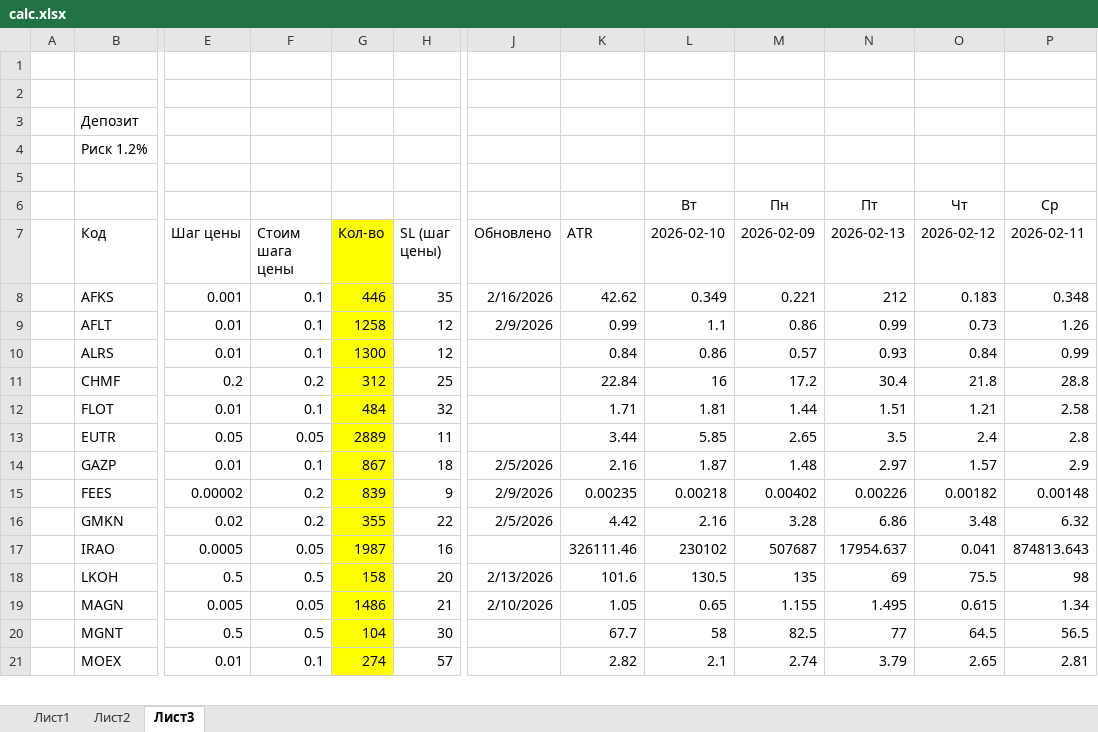
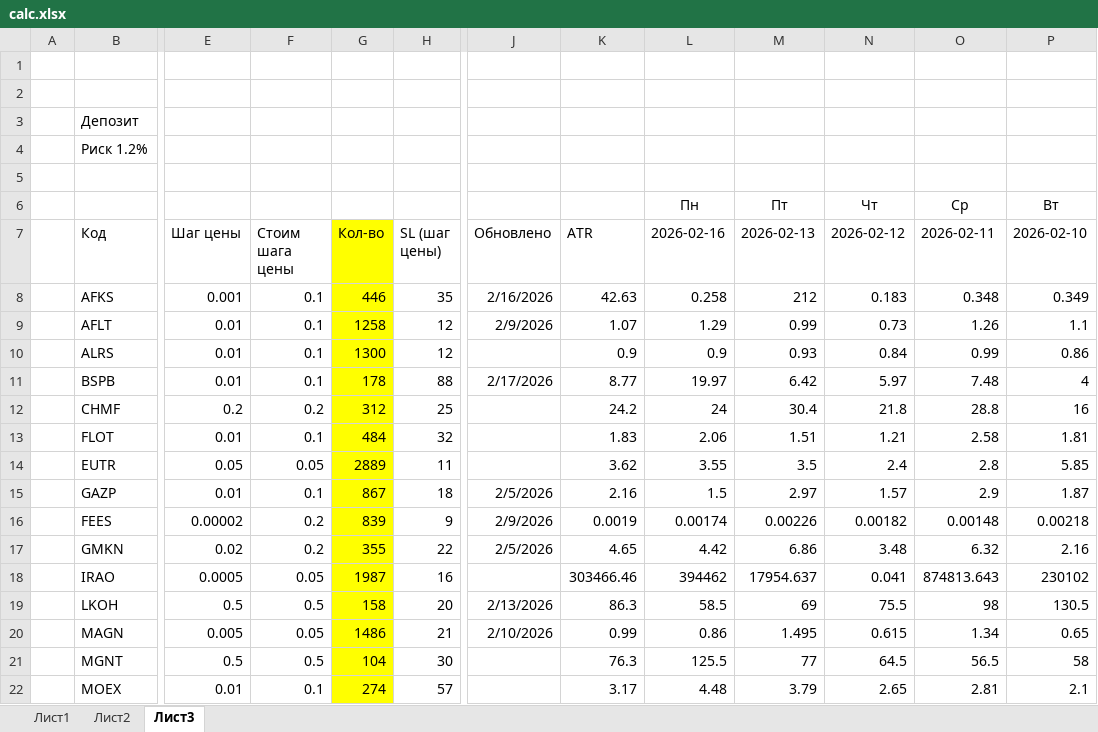
Before and after one commit to AleksandrShenshin/calc_pos_moex, an Excel workbook: calc.xlsx, sheet Лист3, drawn as a sheet; only a part is shown, gaps mark what is left out; values as stored, in another font and other column widths than the file's, no borders; removed rows and columns are numbered as before the commit, all else as after; rows hold the shown columns only; the diff covers the shown part only; the diff names each change by its address in the sheet, - before the commit and + after, or states it on an @@ line.

Commit message:
Update 17.02.2026

```diff
--- a/calc.xlsx (sheet Лист3)
+++ b/calc.xlsx (sheet Лист3)
-column M (2026-02-09), row 6: Пн; rows 8-21: 0.221 | 0.86 | 0.57 | 17.2 | 1.44 | 2.65 | 1.48 | 0.00402 | 3.28 | 507687 | 135 | 1.155 | 82.5 | 2.74
+column P (2026-02-10), row 6: Вт; rows 8-10: 0.349 | 1.1 | 0.86; rows 12-22: 16 | 1.81 | 5.85 | 1.87 | 0.00218 | 2.16 | 230102 | 130.5 | 0.65 | 58 | 2.1
-L6 (2026-02-16): Вт
+L6 (2026-02-16): Пн
-L7: 2026-02-10
+L7: 2026-02-16
-K8 (ATR): 42.62
+K8 (ATR): 42.63
-L8 (2026-02-16): 0.349
+L8 (2026-02-16): 0.258
-K9 (ATR): 0.99
+K9 (ATR): 1.07
-L9 (2026-02-16): 1.1
+L9 (2026-02-16): 1.29
-K10 (ATR): 0.84
+K10 (ATR): 0.9
-L10 (2026-02-16): 0.86
+L10 (2026-02-16): 0.9
+row 11:  | BSPB | 0.01 | 0.1 | 178 | 88 | 2/17/2026 | 8.77 | 19.97 | 6.42 | 5.97 | 7.48 | 4
-K12 (ATR): 22.84
+K12 (ATR): 24.2
-L12 (2026-02-16): 16
+L12 (2026-02-16): 24
-K13 (ATR): 1.71
+K13 (ATR): 1.83
-L13 (2026-02-16): 1.81
+L13 (2026-02-16): 2.06
-K14 (ATR): 3.44
+K14 (ATR): 3.62
-L14 (2026-02-16): 5.85
+L14 (2026-02-16): 3.55
-L15 (2026-02-16): 1.87
+L15 (2026-02-16): 1.5
-K16 (ATR): 0.00235
+K16 (ATR): 0.0019
-L16 (2026-02-16): 0.00218
+L16 (2026-02-16): 0.00174
-K17 (ATR): 4.42
+K17 (ATR): 4.65
-L17 (2026-02-16): 2.16
+L17 (2026-02-16): 4.42
-K18 (ATR): 326111.46
+K18 (ATR): 303466.46
-L18 (2026-02-16): 230102
+L18 (2026-02-16): 394462
-K19 (ATR): 101.6
+K19 (ATR): 86.3
-L19 (2026-02-16): 130.5
+L19 (2026-02-16): 58.5
-K20 (ATR): 1.05
+K20 (ATR): 0.99
-L20 (2026-02-16): 0.65
+L20 (2026-02-16): 0.86
-K21 (ATR): 67.7
+K21 (ATR): 76.3
-L21 (2026-02-16): 58
+L21 (2026-02-16): 125.5
-K22 (ATR): 2.82
+K22 (ATR): 3.17
-L22 (2026-02-16): 2.1
+L22 (2026-02-16): 4.48
```
Also changed, not shown: 55 edited cells elsewhere in this sheet, formulas that keep their value.
